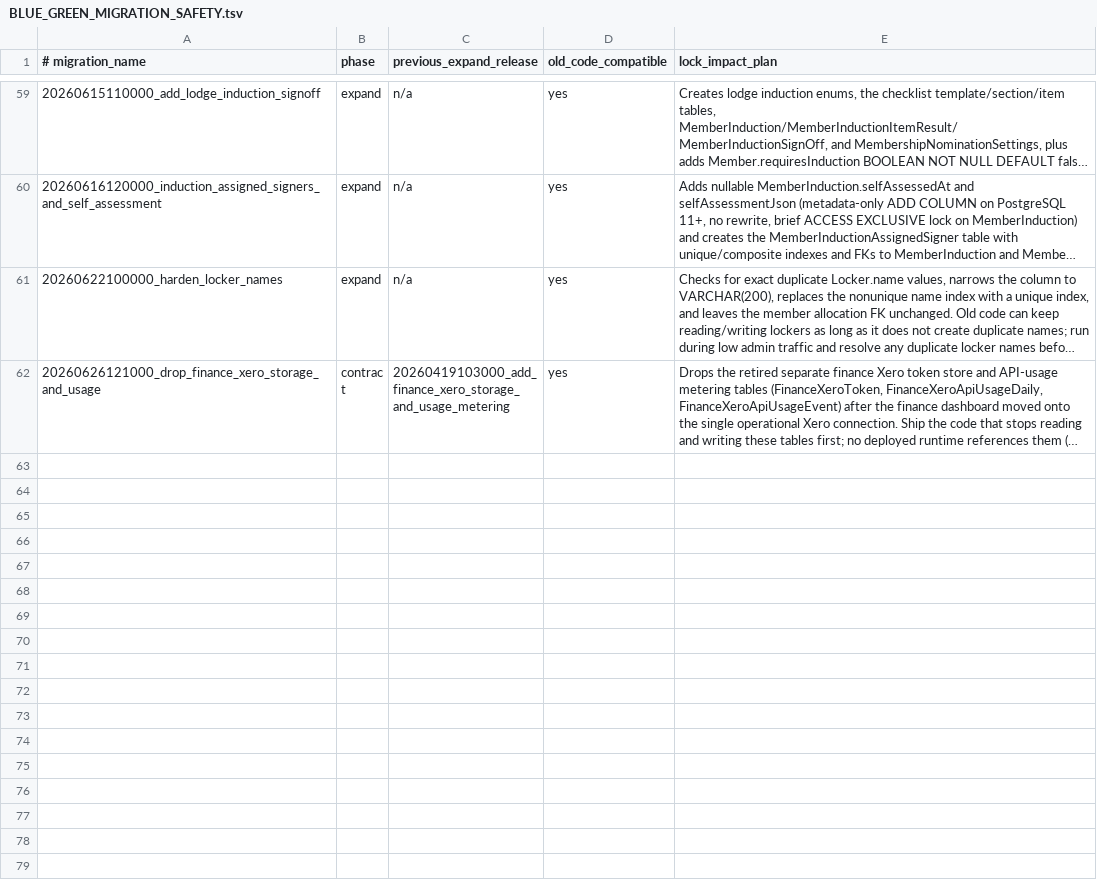
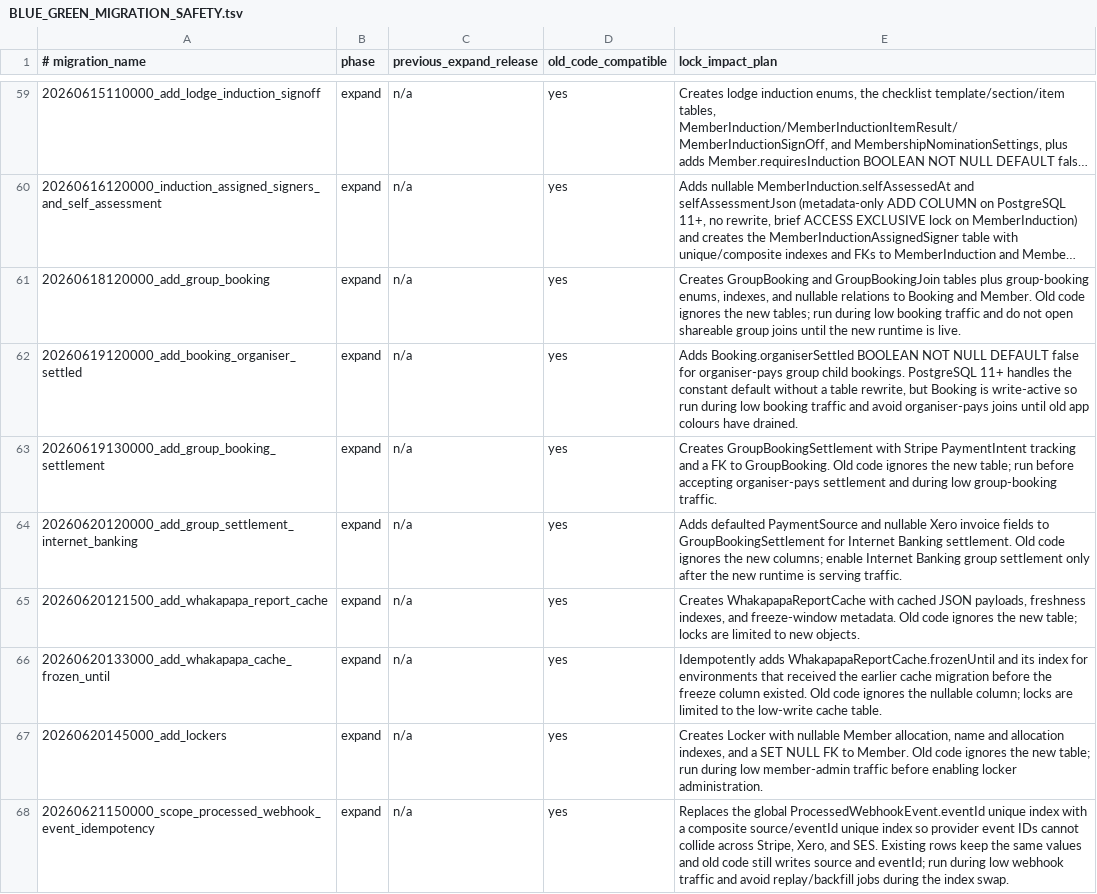
Before and after one commit to Freshwater-Cottages/bookings-platform, a TSV file: docs/BLUE_GREEN_MIGRATION_SAFETY.tsv, drawn as a sheet; only a part is shown, gaps mark what is left out; the shorter side is filled out with more unchanged rows; long unchanged cells end in …; the diff covers the shown part only; the diff names each change by its address in the sheet, - before the commit and + after, or states it on an @@ line.

Commit message:
chore: release v0.9.0

```diff
--- a/docs/BLUE_GREEN_MIGRATION_SAFETY.tsv
+++ b/docs/BLUE_GREEN_MIGRATION_SAFETY.tsv
+row 61: 20260618120000_add_group_booking | expand | n/a | yes | Creates GroupBooking and GroupBookingJoin tables plus group-booking enums, indexes, and nullable relations to Booking and Member. Old code ignores the new tables; run during low booking traffic and do not open shareable group joins until the new runtime is live.
+row 62: 20260619120000_add_booking_organiser_settled | expand | n/a | yes | Adds Booking.organiserSettled BOOLEAN NOT NULL DEFAULT false for organiser-pays group child bookings. PostgreSQL 11+ handles the constant default without a table rewrite, but Booking is write-active so run during low booking traffic and avoid organiser-pays joins until old app colours have drained.
+row 63: 20260619130000_add_group_booking_settlement | expand | n/a | yes | Creates GroupBookingSettlement with Stripe PaymentIntent tracking and a FK to GroupBooking. Old code ignores the new table; run before accepting organiser-pays settlement and during low group-booking traffic.
+row 64: 20260620120000_add_group_settlement_internet_banking | expand | n/a | yes | Adds defaulted PaymentSource and nullable Xero invoice fields to GroupBookingSettlement for Internet Banking settlement. Old code ignores the new columns; enable Internet Banking group settlement only after the new runtime is serving traffic.
+row 65: 20260620121500_add_whakapapa_report_cache | expand | n/a | yes | Creates WhakapapaReportCache with cached JSON payloads, freshness indexes, and freeze-window metadata. Old code ignores the new table; locks are limited to new objects.
+row 66: 20260620133000_add_whakapapa_cache_frozen_until | expand | n/a | yes | Idempotently adds WhakapapaReportCache.frozenUntil and its index for environments that received the earlier cache migration before the freeze column existed. Old code ignores the nullable column; locks are limited to the low-write cache table.
+row 67: 20260620145000_add_lockers | expand | n/a | yes | Creates Locker with nullable Member allocation, name and allocation indexes, and a SET NULL FK to Member. Old code ignores the new table; run during low member-admin traffic before enabling locker administration.
+row 68: 20260621150000_scope_processed_webhook_event_idempotency | expand | n/a | yes | Replaces the global ProcessedWebhookEvent.eventId unique index with a composite source/eventId unique index so provider event IDs cannot collide across Stripe, Xero, and SES. Existing rows keep the same values and old code still writes source and eventId; run during low webhook traffic and avoid replay/backfill jobs during the index swap.
```
Also changed, not shown: 7 added rows elsewhere in this file, 6 other files.
